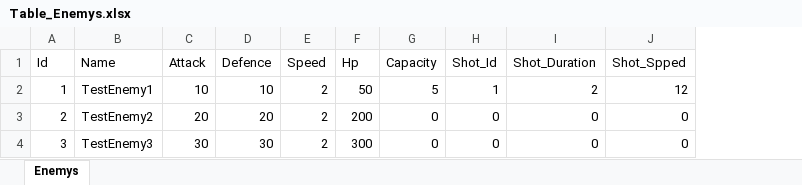
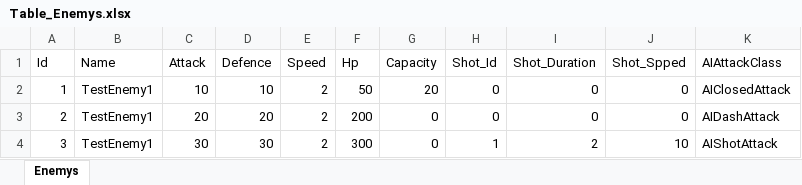
Before and after one commit to sochangho/ShootingGame, an Excel workbook: Assets/_TableResources/Table_Enemys.xlsx, sheet Enemys, drawn as a sheet; values as stored, in another font and other column widths than the file's, no borders; the diff names each change by its address in the sheet, - before the commit and + after, or states it on an @@ line.

```diff
--- a/Assets/_TableResources/Table_Enemys.xlsx (sheet Enemys)
+++ b/Assets/_TableResources/Table_Enemys.xlsx (sheet Enemys)
+column K (AIAttackClass), rows 2-4: AIClosedAttack | AIDashAttack | AIShotAttack
-G2 (Capacity): 5
+G2 (Capacity): 20
-H2 (Shot_Id): 1
+H2 (Shot_Id): 0
-I2 (Shot_Duration): 2
+I2 (Shot_Duration): 0
-J2 (Shot_Spped): 12
+J2 (Shot_Spped): 0
-B3 (Name): TestEnemy2
+B3 (Name): TestEnemy1
-B4 (Name): TestEnemy3
+B4 (Name): TestEnemy1
-H4 (Shot_Id): 0
+H4 (Shot_Id): 1
-I4 (Shot_Duration): 0
+I4 (Shot_Duration): 2
-J4 (Shot_Spped): 0
+J4 (Shot_Spped): 10
```
Also changed, not shown: 22 other files.
